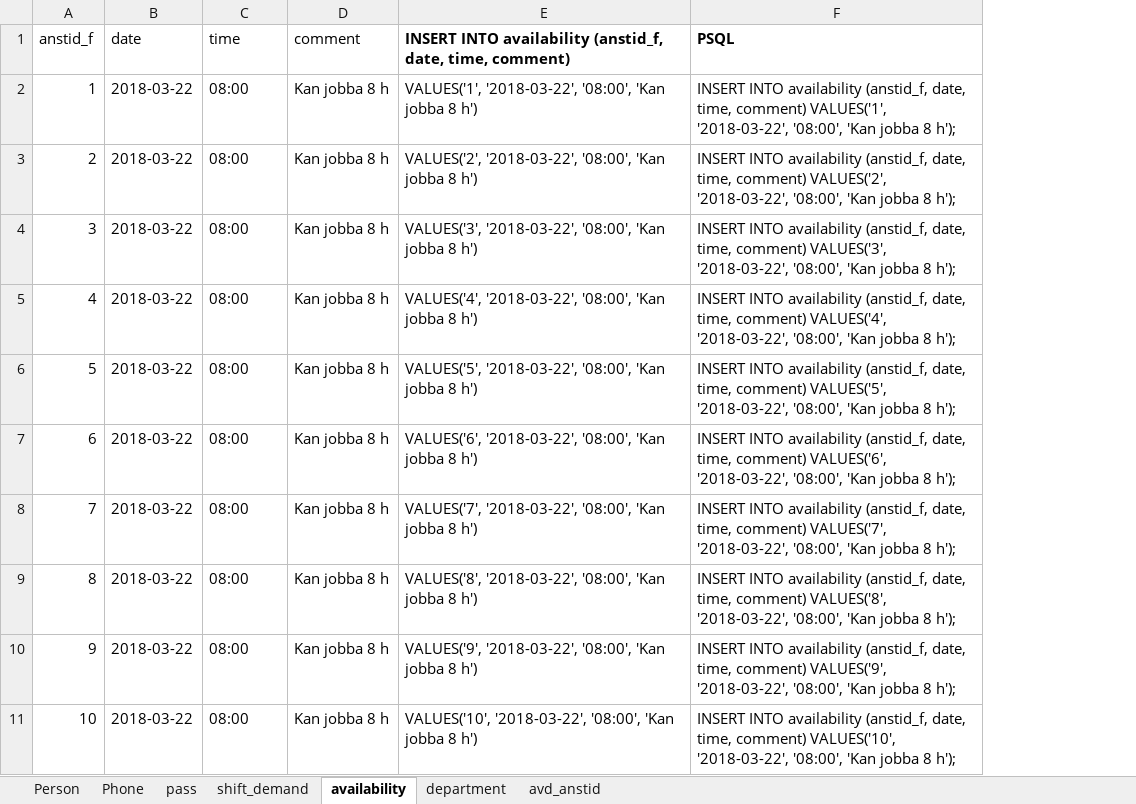
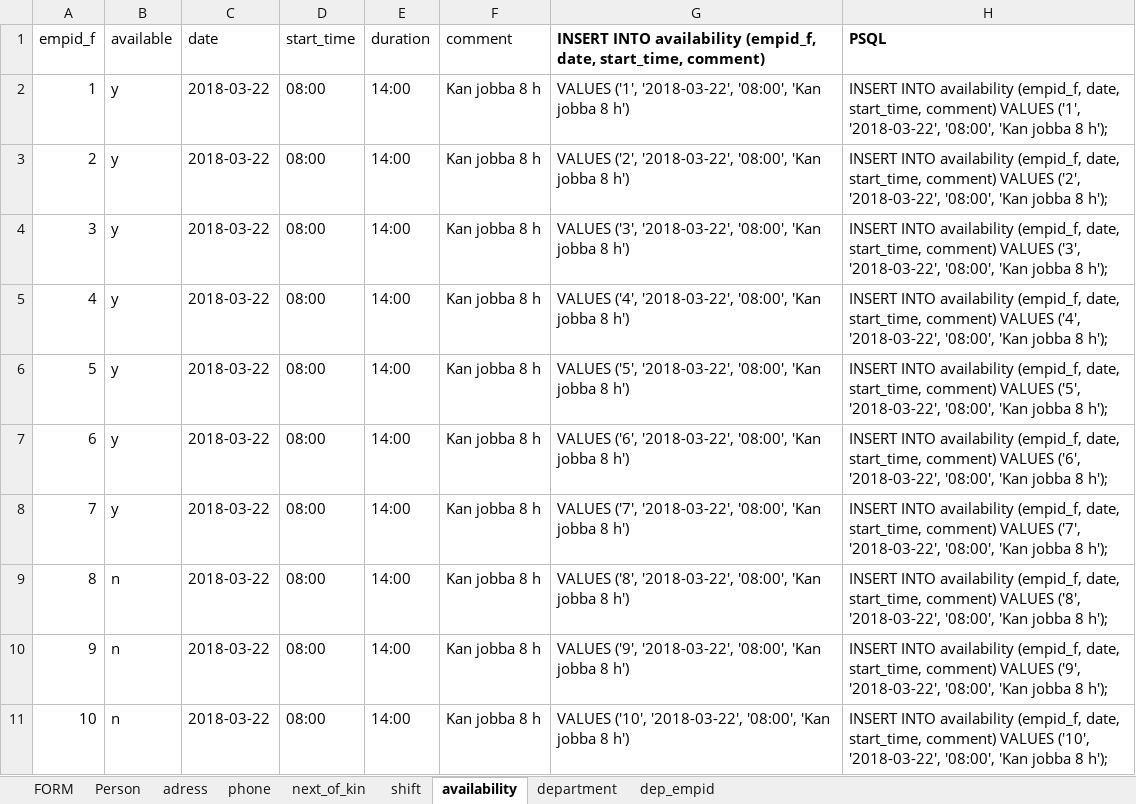
Before and after one commit to projectpaca/paca, an Excel workbook: app/psql/exempeldata_gen.xlsx, sheet availability, drawn as a sheet; values as stored, in another font and other column widths than the file's, no borders; removed rows and columns are numbered as before the commit, all else as after; the diff names each change by its address in the sheet, - before the commit and + after, or states it on an @@ line.

```diff
--- a/app/psql/exempeldata_gen.xlsx (sheet availability)
+++ b/app/psql/exempeldata_gen.xlsx (sheet availability)
-sheet tab: Phone
+sheet tab: phone
-sheet tab: pass
+sheet tab: shift
-sheet tab: avd_anstid
+sheet tab: dep_empid
-sheet tab: shift_demand
+sheet tab: FORM
+sheet tab: adress
+sheet tab: next_of_kin
+column B (available), rows 2-11: y | y | y | y | y | y | y | n | n | n
+column E (duration), rows 2-11: all 14:00
-column E, rows 1-11: INSERT INTO availability (anstid_f, date, time, comment) | VALUES('1', '2018-03-22', '08:00', 'Kan jobba 8 h') | VALUES('2', '2018-03-22', '08:00', 'Kan jobba 8 h') | VALUES('3', '2018-03-22', '08:00', 'Kan jobba 8 h') | VALUES('4', '2018-03-22', '08:00', 'Kan jobba 8 h') | VALUES('5', '2018-03-22', '08:00', 'Kan jobba 8 h') | VALUES('6', '2018-03-22', '08:00', 'Kan jobba 8 h') | VALUES('7', '2018-03-22', '08:00', 'Kan jobba 8 h') | VALUES('8', '2018-03-22', '08:00', 'Kan jobba 8 h') | VALUES('9', '2018-03-22', '08:00', 'Kan jobba 8 h') | VALUES('10', '2018-03-22', '08:00', 'Kan jobba 8 h')
+column G, rows 1-11: INSERT INTO availability (empid_f, date, start_time, comment) | VALUES ('1', '2018-03-22', '08:00', 'Kan jobba 8 h') | VALUES ('2', '2018-03-22', '08:00', 'Kan jobba 8 h') | VALUES ('3', '2018-03-22', '08:00', 'Kan jobba 8 h') | VALUES ('4', '2018-03-22', '08:00', 'Kan jobba 8 h') | VALUES ('5', '2018-03-22', '08:00', 'Kan jobba 8 h') | VALUES ('6', '2018-03-22', '08:00', 'Kan jobba 8 h') | VALUES ('7', '2018-03-22', '08:00', 'Kan jobba 8 h') | VALUES ('8', '2018-03-22', '08:00', 'Kan jobba 8 h') | VALUES ('9', '2018-03-22', '08:00', 'Kan jobba 8 h') | VALUES ('10', '2018-03-22', '08:00', 'Kan jobba 8 h')
-A1: anstid_f
+A1: empid_f
-D1: time
+D1: start_time
-H2 (PSQL): …INTO availability (anstid_f, date, time, comment) VALUES('1', '2018-03-22', '08:00',…
+H2 (PSQL): …INTO availability (empid_f, date, start_time, comment) VALUES ('1', '2018-03-22', '08:00',…
-H3 (PSQL): …INTO availability (anstid_f, date, time, comment) VALUES('2', '2018-03-22', '08:00',…
+H3 (PSQL): …INTO availability (empid_f, date, start_time, comment) VALUES ('2', '2018-03-22', '08:00',…
-H4 (PSQL): …INTO availability (anstid_f, date, time, comment) VALUES('3', '2018-03-22', '08:00',…
+H4 (PSQL): …INTO availability (empid_f, date, start_time, comment) VALUES ('3', '2018-03-22', '08:00',…
-H5 (PSQL): …INTO availability (anstid_f, date, time, comment) VALUES('4', '2018-03-22', '08:00',…
+H5 (PSQL): …INTO availability (empid_f, date, start_time, comment) VALUES ('4', '2018-03-22', '08:00',…
-H6 (PSQL): …INTO availability (anstid_f, date, time, comment) VALUES('5', '2018-03-22', '08:00',…
+H6 (PSQL): …INTO availability (empid_f, date, start_time, comment) VALUES ('5', '2018-03-22', '08:00',…
-H7 (PSQL): …INTO availability (anstid_f, date, time, comment) VALUES('6', '2018-03-22', '08:00',…
+H7 (PSQL): …INTO availability (empid_f, date, start_time, comment) VALUES ('6', '2018-03-22', '08:00',…
-H8 (PSQL): …INTO availability (anstid_f, date, time, comment) VALUES('7', '2018-03-22', '08:00',…
+H8 (PSQL): …INTO availability (empid_f, date, start_time, comment) VALUES ('7', '2018-03-22', '08:00',…
-H9 (PSQL): …INTO availability (anstid_f, date, time, comment) VALUES('8', '2018-03-22', '08:00',…
+H9 (PSQL): …INTO availability (empid_f, date, start_time, comment) VALUES ('8', '2018-03-22', '08:00',…
-H10 (PSQL): …INTO availability (anstid_f, date, time, comment) VALUES('9', '2018-03-22', '08:00',…
+H10 (PSQL): …INTO availability (empid_f, date, start_time, comment) VALUES ('9', '2018-03-22', '08:00',…
-H11 (PSQL): …INTO availability (anstid_f, date, time, comment) VALUES('10', '2018-03-22', '08:00',…
+H11 (PSQL): …INTO availability (empid_f, date, start_time, comment) VALUES ('10', '2018-03-22', '08:00',…
```
Also changed, not shown: sheet Person, sheet phone, sheet shift, sheet dep_empid, sheet department, 6 other files.
